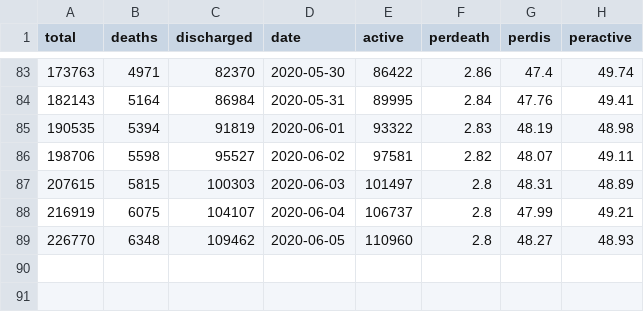
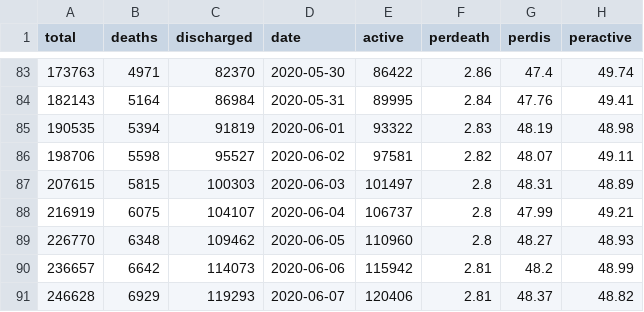
Before and after one commit to rutvikbaxi/Covid-Dashboard, a CSV file: df_india.csv, drawn as a sheet; only a part is shown, gaps mark what is left out; the diff names each change by its address in the sheet, - before the commit and + after, or states it on an @@ line.

```diff
--- a/df_india.csv
+++ b/df_india.csv
+row 90: 236657 | 6642 | 114073 | 2020-06-06 | 115942 | 2.81 | 48.2 | 48.99
+row 91: 246628 | 6929 | 119293 | 2020-06-07 | 120406 | 2.81 | 48.37 | 48.82
```
Also changed, not shown: df_india_daily.csv, df_statewise.csv, 9 other files.
